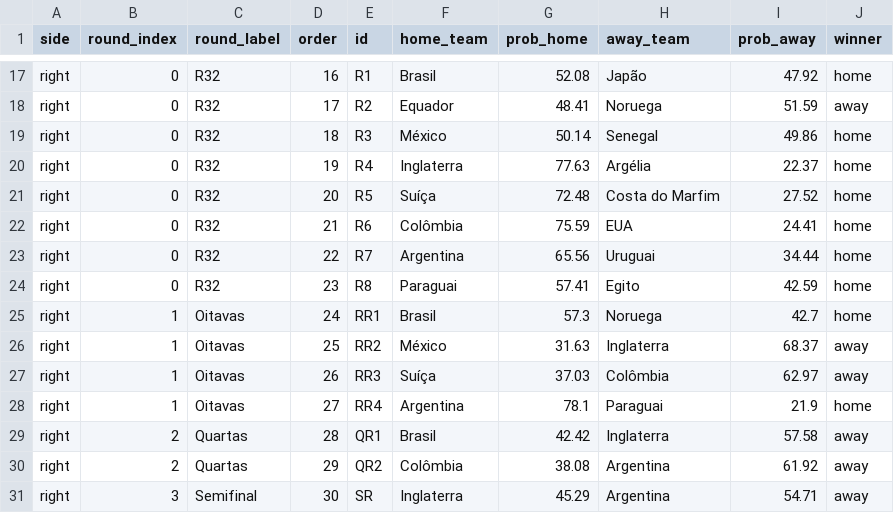
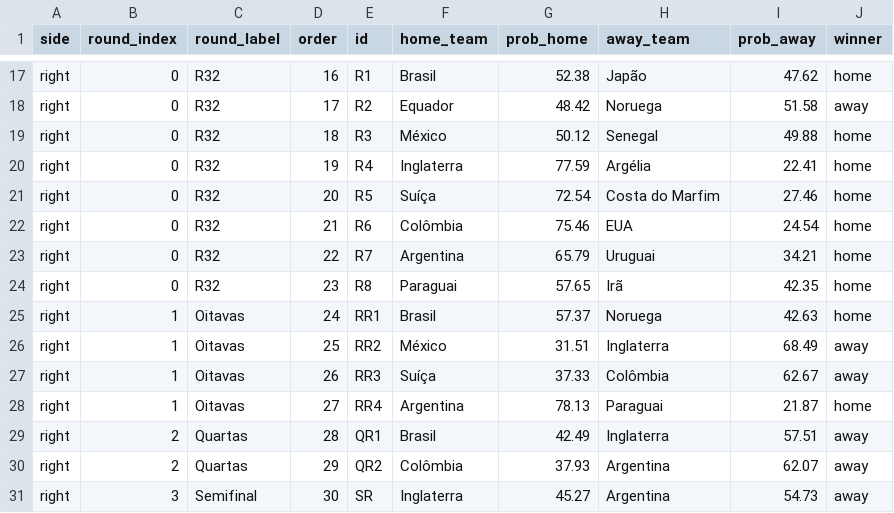
Before and after one commit to jptakeo/WorldCup2026, a CSV file: data/chaveamento_probs.csv, drawn as a sheet; only a part is shown, gaps mark what is left out; the diff covers the shown part only; the diff names each change by its address in the sheet, - before the commit and + after, or states it on an @@ line.

```diff
--- a/data/chaveamento_probs.csv
+++ b/data/chaveamento_probs.csv
-G17 (prob_home): 52.08
+G17 (prob_home): 52.38
-I17 (prob_away): 47.92
+I17 (prob_away): 47.62
-G18 (prob_home): 48.41
+G18 (prob_home): 48.42
-I18 (prob_away): 51.59
+I18 (prob_away): 51.58
-G19 (prob_home): 50.14
+G19 (prob_home): 50.12
-I19 (prob_away): 49.86
+I19 (prob_away): 49.88
-G20 (prob_home): 77.63
+G20 (prob_home): 77.59
-I20 (prob_away): 22.37
+I20 (prob_away): 22.41
-G21 (prob_home): 72.48
+G21 (prob_home): 72.54
-I21 (prob_away): 27.52
+I21 (prob_away): 27.46
-G22 (prob_home): 75.59
+G22 (prob_home): 75.46
-I22 (prob_away): 24.41
+I22 (prob_away): 24.54
-G23 (prob_home): 65.56
+G23 (prob_home): 65.79
-I23 (prob_away): 34.44
+I23 (prob_away): 34.21
-G24 (prob_home): 57.41
+G24 (prob_home): 57.65
-H24 (away_team): Egito
+H24 (away_team): Irã
-I24 (prob_away): 42.59
+I24 (prob_away): 42.35
-G25 (prob_home): 57.3
+G25 (prob_home): 57.37
-I25 (prob_away): 42.7
+I25 (prob_away): 42.63
-G26 (prob_home): 31.63
+G26 (prob_home): 31.51
-I26 (prob_away): 68.37
+I26 (prob_away): 68.49
-G27 (prob_home): 37.03
+G27 (prob_home): 37.33
-I27 (prob_away): 62.97
+I27 (prob_away): 62.67
-G28 (prob_home): 78.1
+G28 (prob_home): 78.13
-I28 (prob_away): 21.9
+I28 (prob_away): 21.87
-G29 (prob_home): 42.42
+G29 (prob_home): 42.49
-I29 (prob_away): 57.58
+I29 (prob_away): 57.51
-G30 (prob_home): 38.08
+G30 (prob_home): 37.93
-I30 (prob_away): 61.92
+I30 (prob_away): 62.07
-G31 (prob_home): 45.29
+G31 (prob_home): 45.27
-I31 (prob_away): 54.71
+I31 (prob_away): 54.73
```
Also changed, not shown: 35 edited cells elsewhere in this file, data/probs_fase_de_grupos.csv, data/summary.csv, 7 other files.
